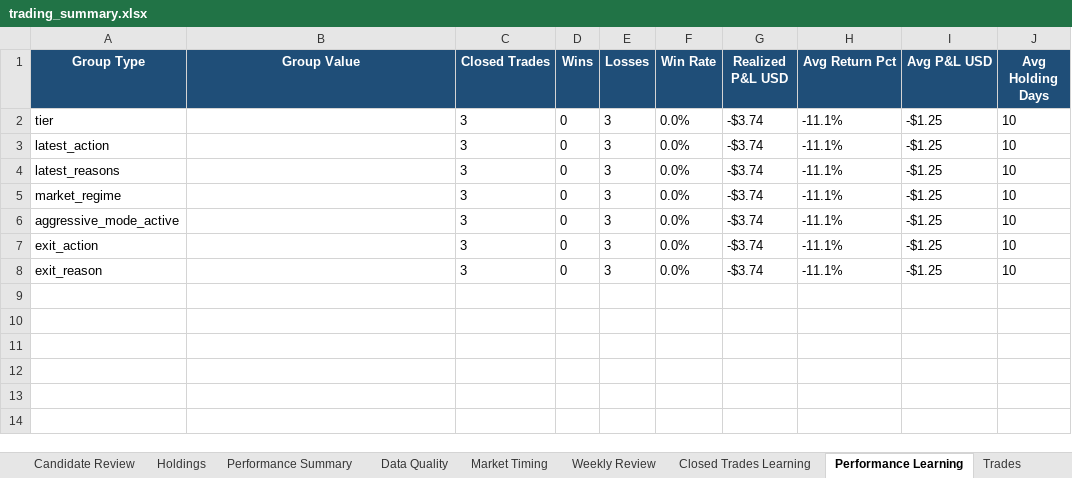
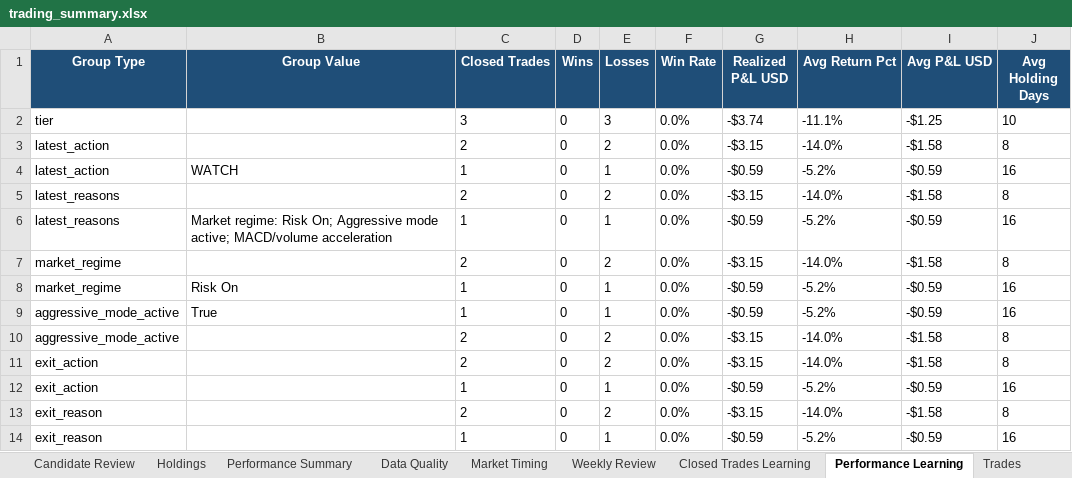
Before and after one commit to nicklc14/trading-engine-v2, an Excel workbook: output/trading_summary.xlsx, sheet Performance Learning, drawn as a sheet; values as stored, in another font and other column widths than the file's, no borders; addresses are those after the commit; the diff names each change by its address in the sheet, - before the commit and + after, or states it on an @@ line.

```diff
--- a/output/trading_summary.xlsx (sheet Performance Learning)
+++ b/output/trading_summary.xlsx (sheet Performance Learning)
-C3 (Closed Trades): 3
+C3 (Closed Trades): 2
-E3 (Losses): 3
+E3 (Losses): 2
-G3 (Realized P&L USD): -$3.74
+G3 (Realized P&L USD): -$3.15
-H3 (Avg Return Pct): -11.1%
+H3 (Avg Return Pct): -14.0%
-I3 (Avg P&L USD): -$1.25
+I3 (Avg P&L USD): -$1.58
-J3 (Avg Holding Days): 10
+J3 (Avg Holding Days): 8
+row 4: latest_action | WATCH | 1 | 0 | 1 | 0.0% | -$0.59 | -5.2% | -$0.59 | 16
-C5 (Closed Trades): 3
+C5 (Closed Trades): 2
-E5 (Losses): 3
+E5 (Losses): 2
-G5 (Realized P&L USD): -$3.74
+G5 (Realized P&L USD): -$3.15
-H5 (Avg Return Pct): -11.1%
+H5 (Avg Return Pct): -14.0%
-I5 (Avg P&L USD): -$1.25
+I5 (Avg P&L USD): -$1.58
-J5 (Avg Holding Days): 10
+J5 (Avg Holding Days): 8
+row 6: latest_reasons | Market regime: Risk On; Aggressive mode active; MACD/volume acceleration | 1 | 0 | 1 | 0.0% | -$0.59 | -5.2% | -$0.59 | 16
-C7 (Closed Trades): 3
+C7 (Closed Trades): 2
-E7 (Losses): 3
+E7 (Losses): 2
-G7 (Realized P&L USD): -$3.74
+G7 (Realized P&L USD): -$3.15
-H7 (Avg Return Pct): -11.1%
+H7 (Avg Return Pct): -14.0%
-I7 (Avg P&L USD): -$1.25
+I7 (Avg P&L USD): -$1.58
-J7 (Avg Holding Days): 10
+J7 (Avg Holding Days): 8
+row 8: market_regime | Risk On | 1 | 0 | 1 | 0.0% | -$0.59 | -5.2% | -$0.59 | 16
+row 9: aggressive_mode_active | True | 1 | 0 | 1 | 0.0% | -$0.59 | -5.2% | -$0.59 | 16
-C10:C11 (Closed Trades): 3
+C10:C11 (Closed Trades): 2
-E10:E11 (Losses): 3
+E10:E11 (Losses): 2
-G10:G11 (Realized P&L USD): -$3.74
+G10:G11 (Realized P&L USD): -$3.15
-H10:H11 (Avg Return Pct): -11.1%
+H10:H11 (Avg Return Pct): -14.0%
-I10:I11 (Avg P&L USD): -$1.25
+I10:I11 (Avg P&L USD): -$1.58
-J10:J11 (Avg Holding Days): 10
+J10:J11 (Avg Holding Days): 8
+row 12: exit_action |  | 1 | 0 | 1 | 0.0% | -$0.59 | -5.2% | -$0.59 | 16
-C13 (Closed Trades): 3
+C13 (Closed Trades): 2
-E13 (Losses): 3
+E13 (Losses): 2
-G13 (Realized P&L USD): -$3.74
+G13 (Realized P&L USD): -$3.15
-H13 (Avg Return Pct): -11.1%
+H13 (Avg Return Pct): -14.0%
-I13 (Avg P&L USD): -$1.25
+I13 (Avg P&L USD): -$1.58
-J13 (Avg Holding Days): 10
+J13 (Avg Holding Days): 8
+row 14: exit_reason |  | 1 | 0 | 1 | 0.0% | -$0.59 | -5.2% | -$0.59 | 16
```
Also changed, not shown: sheet Market Data, sheet Candidate Review, sheet Signals Full, sheet Market Timing, sheet Dashboard, sheet Holdings, 3 more sheets, 16 other files.
